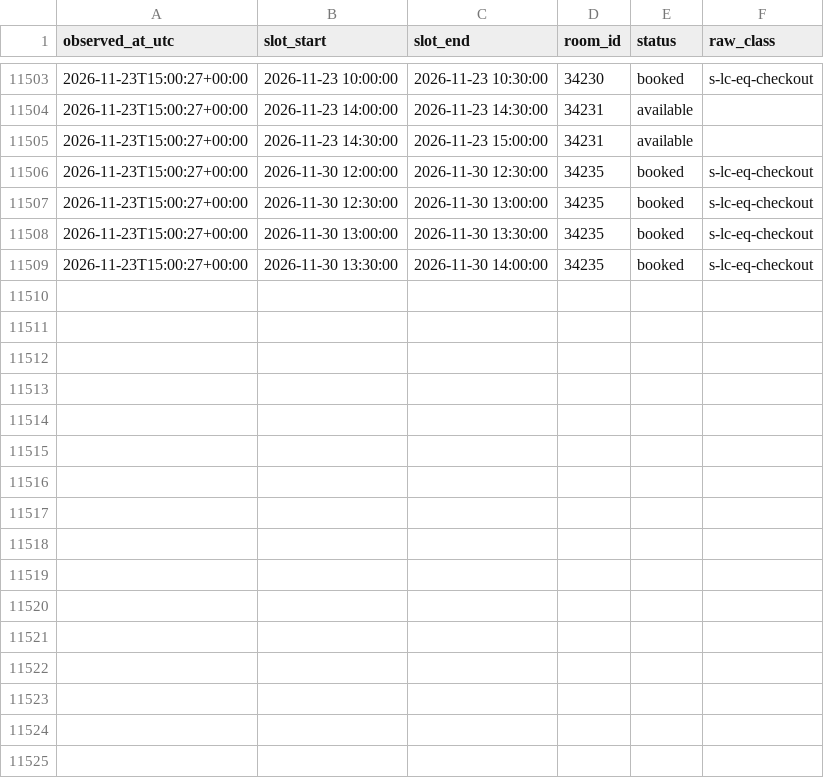
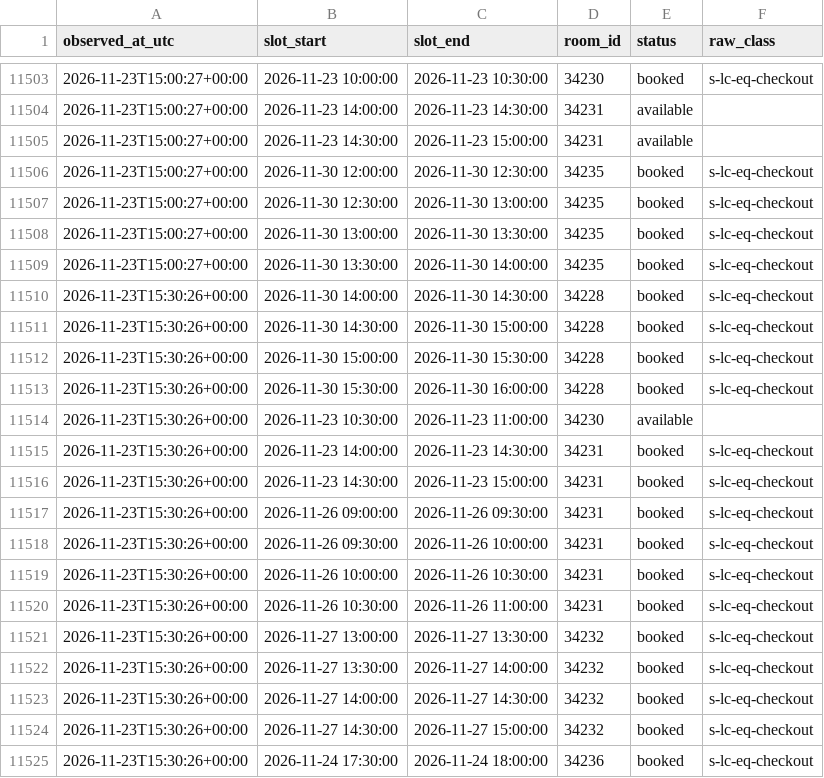
Before and after one commit to Shawn-Xiao40/utsc-room-tracker, a CSV file: data/changes.csv, drawn as a sheet; only a part is shown, gaps mark what is left out.

```diff
--- a/data/changes.csv
+++ b/data/changes.csv
@@ -11509 +11509,17 @@ observed_at_utc,slot_start,slot_end,room_id,status,raw_class
 2026-11-23T15:00:27+00:00,2026-11-30 13:30:00,2026-11-30 14:00:00,34235,booked,s-lc-eq-checkout
+2026-11-23T15:30:26+00:00,2026-11-30 14:00:00,2026-11-30 14:30:00,34228,booked,s-lc-eq-checkout
+2026-11-23T15:30:26+00:00,2026-11-30 14:30:00,2026-11-30 15:00:00,34228,booked,s-lc-eq-checkout
+2026-11-23T15:30:26+00:00,2026-11-30 15:00:00,2026-11-30 15:30:00,34228,booked,s-lc-eq-checkout
+2026-11-23T15:30:26+00:00,2026-11-30 15:30:00,2026-11-30 16:00:00,34228,booked,s-lc-eq-checkout
+2026-11-23T15:30:26+00:00,2026-11-23 10:30:00,2026-11-23 11:00:00,34230,available,
+2026-11-23T15:30:26+00:00,2026-11-23 14:00:00,2026-11-23 14:30:00,34231,booked,s-lc-eq-checkout
+2026-11-23T15:30:26+00:00,2026-11-23 14:30:00,2026-11-23 15:00:00,34231,booked,s-lc-eq-checkout
+2026-11-23T15:30:26+00:00,2026-11-26 09:00:00,2026-11-26 09:30:00,34231,booked,s-lc-eq-checkout
+2026-11-23T15:30:26+00:00,2026-11-26 09:30:00,2026-11-26 10:00:00,34231,booked,s-lc-eq-checkout
+2026-11-23T15:30:26+00:00,2026-11-26 10:00:00,2026-11-26 10:30:00,34231,booked,s-lc-eq-checkout
+2026-11-23T15:30:26+00:00,2026-11-26 10:30:00,2026-11-26 11:00:00,34231,booked,s-lc-eq-checkout
+2026-11-23T15:30:26+00:00,2026-11-27 13:00:00,2026-11-27 13:30:00,34232,booked,s-lc-eq-checkout
+2026-11-23T15:30:26+00:00,2026-11-27 13:30:00,2026-11-27 14:00:00,34232,booked,s-lc-eq-checkout
+2026-11-23T15:30:26+00:00,2026-11-27 14:00:00,2026-11-27 14:30:00,34232,booked,s-lc-eq-checkout
+2026-11-23T15:30:26+00:00,2026-11-27 14:30:00,2026-11-27 15:00:00,34232,booked,s-lc-eq-checkout
+2026-11-23T15:30:26+00:00,2026-11-24 17:30:00,2026-11-24 18:00:00,34236,booked,s-lc-eq-checkout
```
Also changed, not shown: data/runs.csv, 1 other file.
